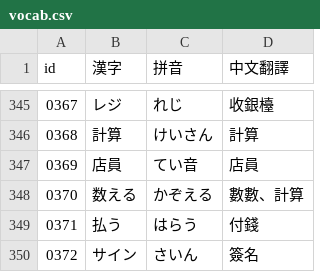
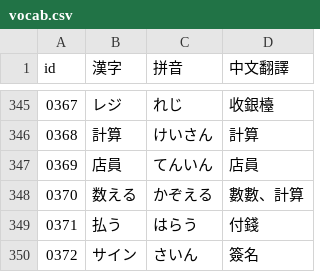
Before and after one commit to sychen6192/anki, a CSV file: vocab.csv, drawn as a sheet; only a part is shown, gaps mark what is left out.

```diff
--- a/vocab.csv
+++ b/vocab.csv
@@ -346,3 +346,3 @@ id,漢字,拼音,中文翻譯
 0368,計算,けいさん,計算
-0369,店員,てい音,店員
+0369,店員,てんいん,店員
 0370,数える,かぞえる,數數、計算
```
